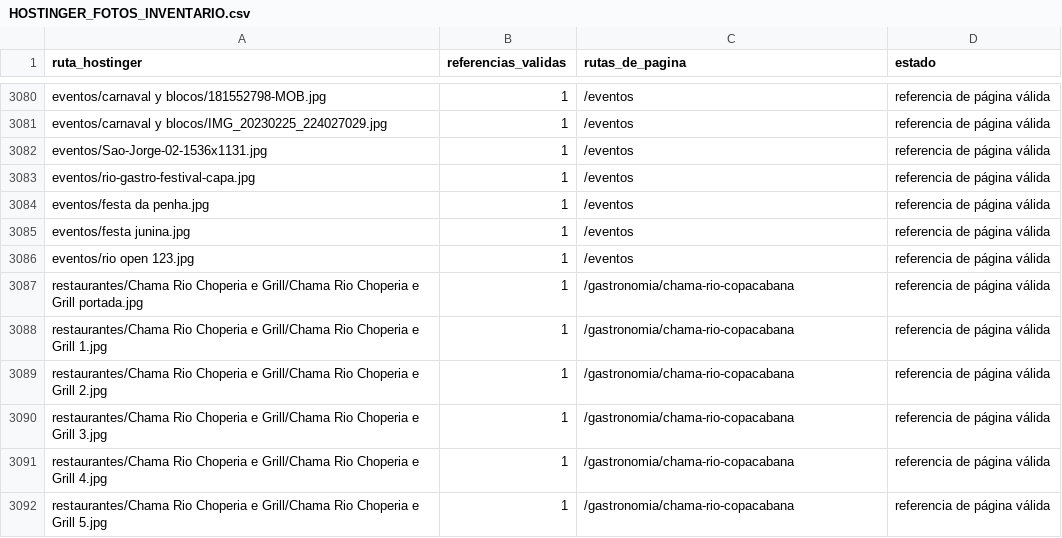
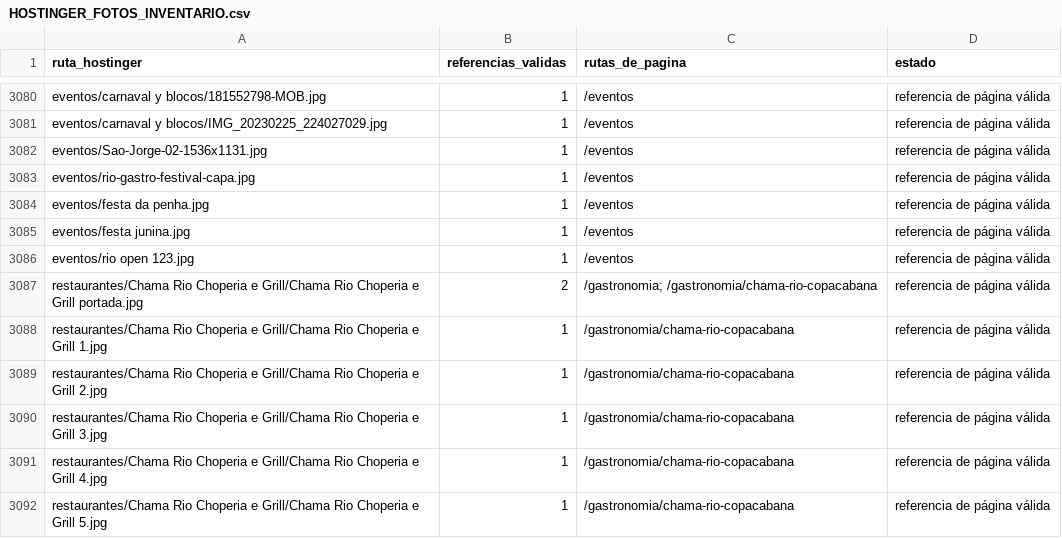
Before and after one commit to lacasadelsushirg-pixel/ernestinho-v2, a CSV file: docs/HOSTINGER_FOTOS_INVENTARIO.csv, drawn as a sheet; only a part is shown, gaps mark what is left out.

```diff
--- a/docs/HOSTINGER_FOTOS_INVENTARIO.csv
+++ b/docs/HOSTINGER_FOTOS_INVENTARIO.csv
@@ -3086,3 +3086,3 @@ eventos/festa junina.jpg,1,/eventos,referencia de página válida
 eventos/rio open 123.jpg,1,/eventos,referencia de página válida
-restaurantes/Chama Rio Choperia e Grill/Chama Rio Choperia e Grill portada.jpg,1,/gastronomia/chama-rio-copacabana,referencia de página válida
+restaurantes/Chama Rio Choperia e Grill/Chama Rio Choperia e Grill portada.jpg,2,/gastronomia; /gastronomia/chama-rio-copacabana,referencia de página válida
 restaurantes/Chama Rio Choperia e Grill/Chama Rio Choperia e Grill 1.jpg,1,/gastronomia/chama-rio-copacabana,referencia de página válida
```
Also changed, not shown: docs/HOSTINGER_FOTOS_INTEGRADAS.csv.
